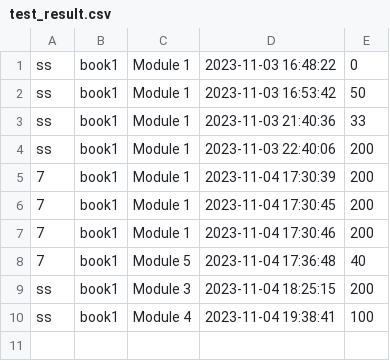
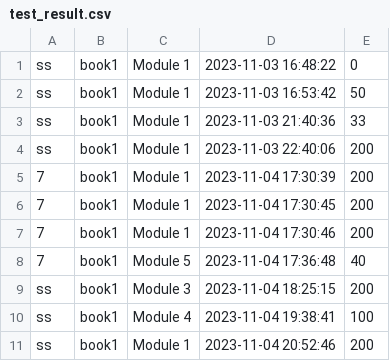
Before and after one commit to songshen06/english_book, a CSV file: test_result.csv, drawn as a sheet.

```diff
--- a/test_result.csv
+++ b/test_result.csv
@@ -10 +10,2 @@ ss,book1,Module 3,2023-11-04 18:25:15,200
 ss,book1,Module 4,2023-11-04 19:38:41,100
+ss,book1,Module 1,2023-11-04 20:52:46,200
```
Also changed, not shown: data_records.csv, 35 other files.
